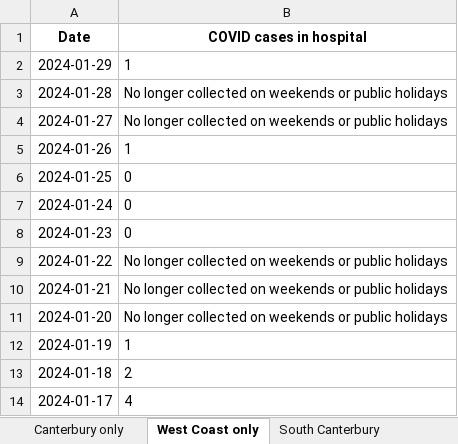
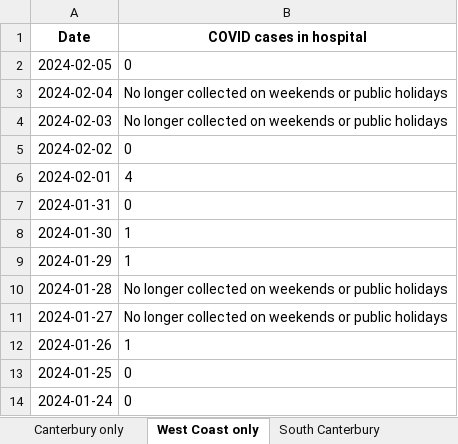
Before and after one commit to Staz/nz-covid19-data, an Excel workbook: data/moh/covid-cases-in-hospital-counts-location.xlsx, sheet West Coast only, drawn as a sheet; only a part is shown; the shorter side is filled out with more unchanged rows; values as stored, in another font and other column widths than the file's, no borders; the diff names each change by its address in the sheet, - before the commit and + after, or states it on an @@ line.

```diff
--- a/data/moh/covid-cases-in-hospital-counts-location.xlsx (sheet West Coast only)
+++ b/data/moh/covid-cases-in-hospital-counts-location.xlsx (sheet West Coast only)
+row 2: 2024-02-05 | 0
+row 3: 2024-02-04 | No longer collected on weekends or public holidays
+row 4: 2024-02-03 | No longer collected on weekends or public holidays
+row 5: 2024-02-02 | 0
+row 6: 2024-02-01 | 4
+row 7: 2024-01-31 | 0
+row 8: 2024-01-30 | 1
```
Also changed, not shown: sheet All districts, sheet Tairawhiti, sheet Wairarapa, sheet Whanganui, sheet South Canterbury, sheet Lakes, 17 more sheets, data/moh/covid-cases-counts-location.xlsx, 3 other files.
